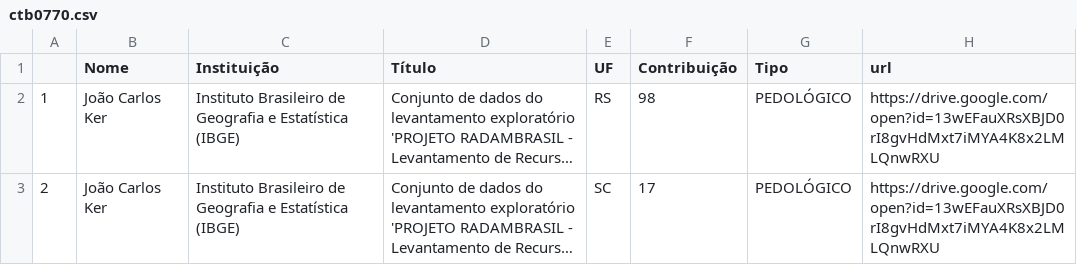
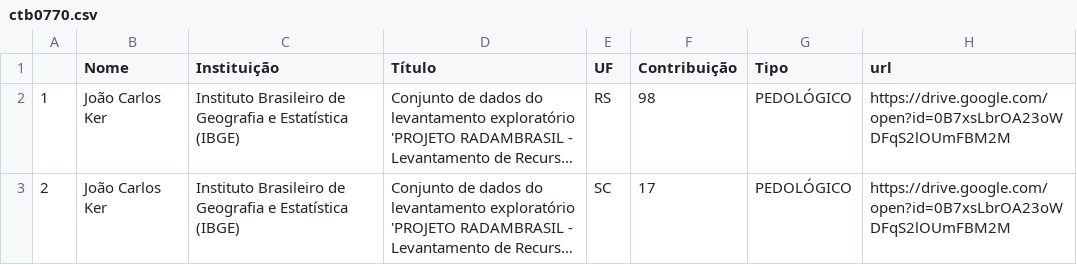
Before and after one commit to samuel-rosa/Fe-BR, a CSV file: data/ctb0770.csv, drawn as a sheet; long unchanged cells end in …; the diff names each change by its address in the sheet, - before the commit and + after, or states it on an @@ line.

Commit message:
contribuição 770

```diff
--- a/data/ctb0770.csv
+++ b/data/ctb0770.csv
-H2:H3 (url): https://drive.google.com/open?id=13wEFauXRsXBJD0rI8gvHdMxt7iMYA4K8x2LMLQnwRXU
+H2:H3 (url): https://drive.google.com/open?id=0B7xsLbrOA23oWDFqS2lOUmFBM2M
```
